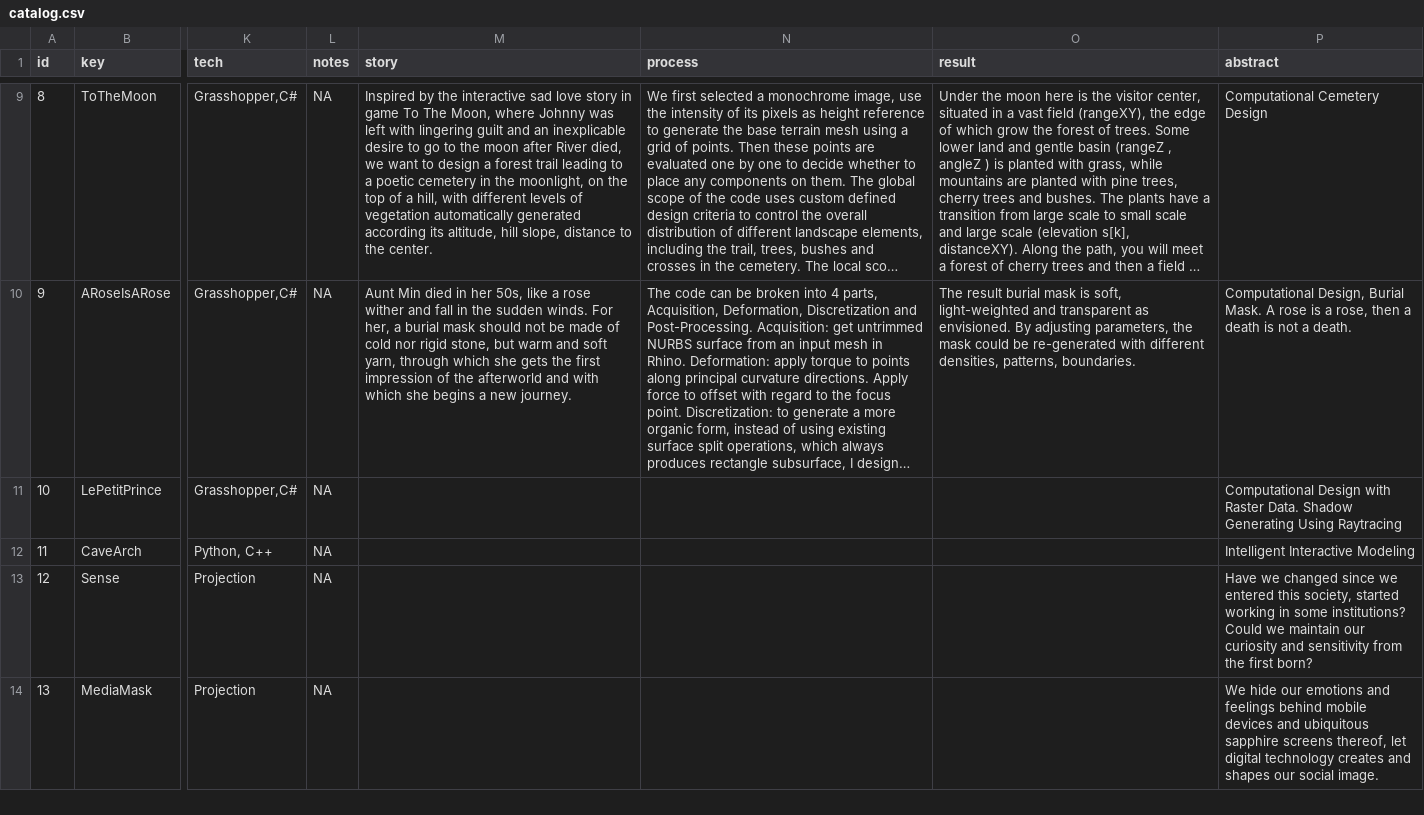
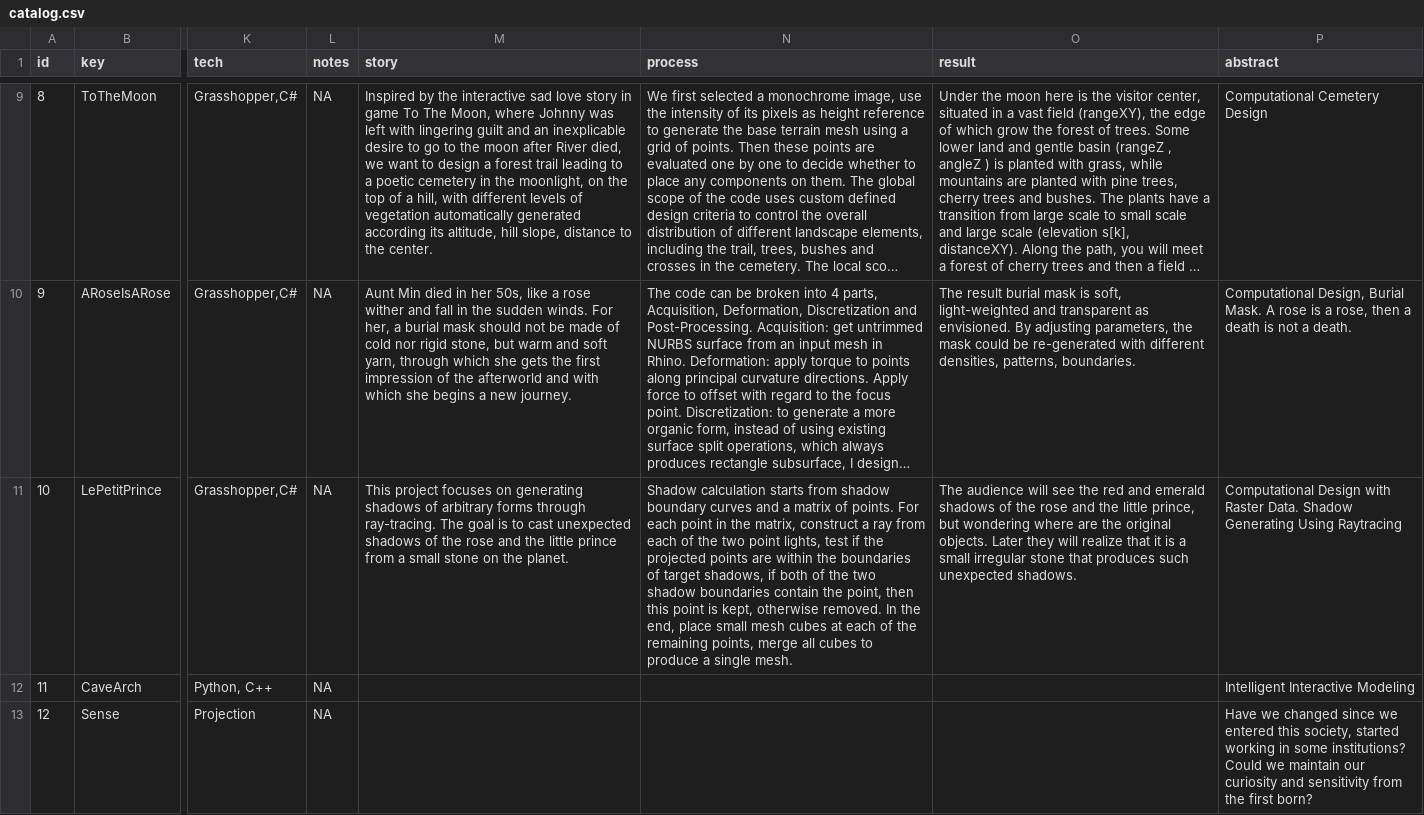
Before and after one commit to Dugyu/Dugyu.github.io, a CSV file: data/catalog.csv, drawn as a sheet; only a part is shown, gaps mark what is left out; the shorter side is filled out with more unchanged rows; long unchanged cells end in …; the diff names each change by its address in the sheet, - before the commit and + after, or states it on an @@ line.

Commit message:
update project lepetitprince explanation

```diff
--- a/data/catalog.csv
+++ b/data/catalog.csv
-M11 (story): (empty)
+M11 (story): This project focuses on generating shadows of arbitrary forms through ray-tracing. The goal is to cast unexpected shadows of the rose and the little prince from a small stone on the planet.
-N11 (process): (empty)
+N11 (process): Shadow calculation starts from shadow boundary curves and a matrix of points. For each point in the matrix, construct a ray from each of the two point lights, test if the projected points are within the boundaries of target shadows, if both of the two shadow boundaries contain the point, then this point is kept, otherwise removed. In the end, place small mesh cubes at each of the remaining points, merge all cubes to produce a single mesh.
-O11 (result): (empty)
+O11 (result): The audience will see the red and emerald shadows of the rose and the little prince, but wondering where are the original objects. Later they will realize that it is a small irregular stone that produces such unexpected shadows.
```
Also changed, not shown: 1 other file.
